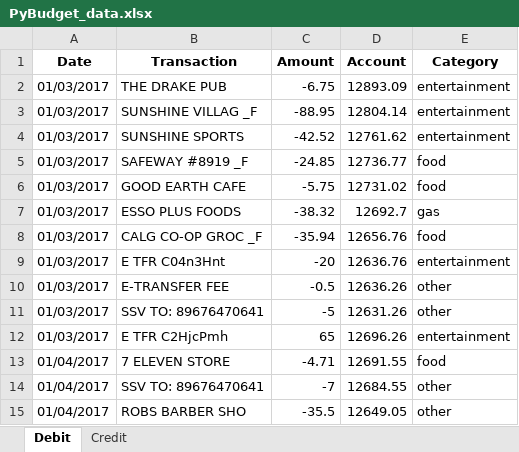
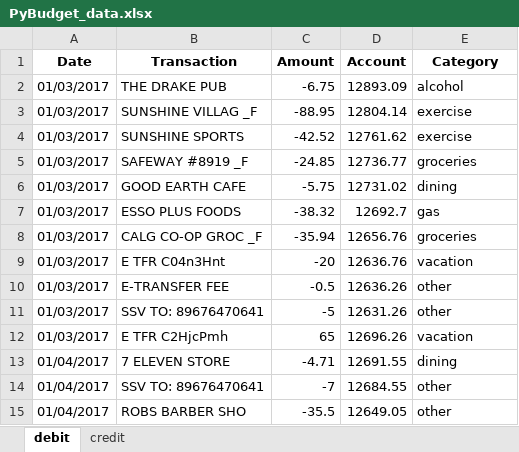
Before and after one commit to EricDavidWells/Budget_Tool, an Excel workbook: Master/PyBudget_data.xlsx, sheet debit, drawn as a sheet; only a part is shown; values as stored, in another font and other column widths than the file's, no borders; the diff covers the shown part only; the diff names each change by its address in the sheet, - before the commit and + after, or states it on an @@ line.

```diff
--- a/Master/PyBudget_data.xlsx (sheet debit)
+++ b/Master/PyBudget_data.xlsx (sheet debit)
-sheet tab: Debit
+sheet tab: debit
-sheet tab: Credit
+sheet tab: credit
-E2 (Category): entertainment
+E2 (Category): alcohol
-E3:E4 (Category): entertainment
+E3:E4 (Category): exercise
-E5 (Category): food
+E5 (Category): groceries
-E6 (Category): food
+E6 (Category): dining
-E8 (Category): food
+E8 (Category): groceries
-E9 (Category): entertainment
+E9 (Category): vacation
-E12 (Category): entertainment
+E12 (Category): vacation
-E13 (Category): food
+E13 (Category): dining
```
Also changed, not shown: 51 edited cells elsewhere in this sheet, Master/PyBudget_master.xlsx, 3 other files.
